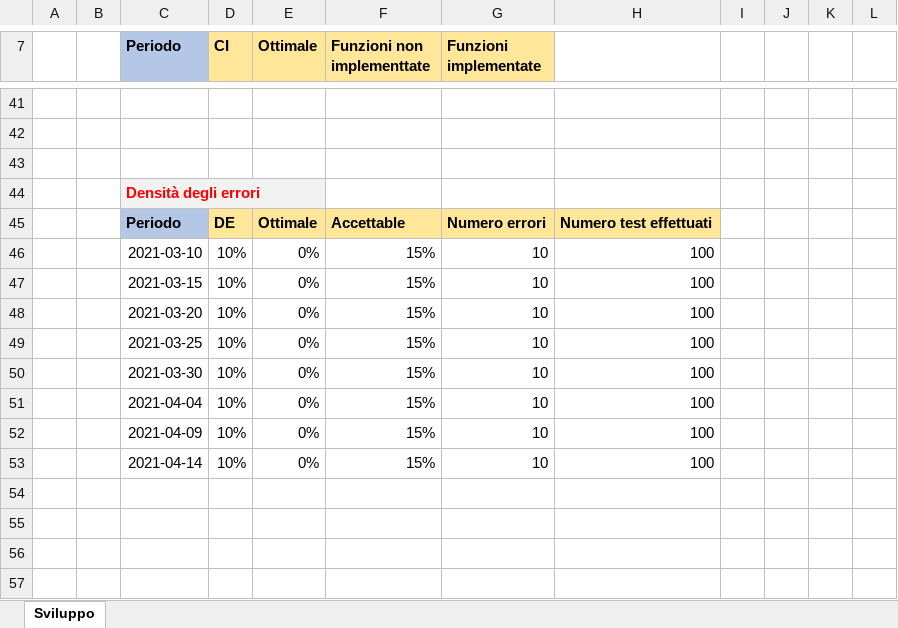
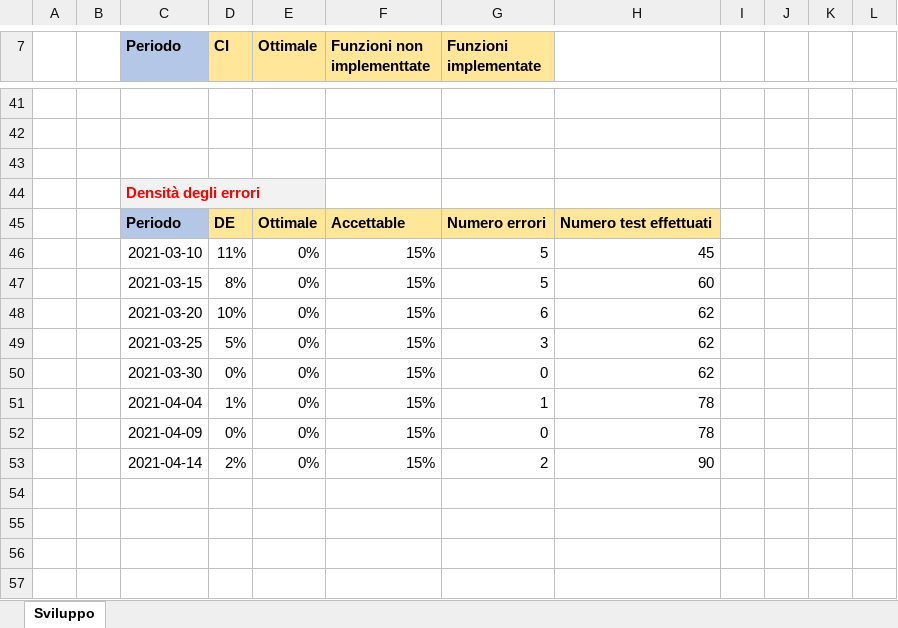
Before and after one commit to Omicron-Team/Documentazione, an Excel workbook: DocumentazioneEsterna/PianoDiQualifica/res/ResocontoAttivitaDiVerifica/res/metriche/grafici/qualitàProdotto/qualitàProdotto.xlsx, sheet Sviluppo, drawn as a sheet; only a part is shown, gaps mark what is left out; values as stored, in another font and other column widths than the file's, no borders; charts and pictures not drawn; the diff covers the shown part only; the diff names each change by its address in the sheet, - before the commit and + after, or states it on an @@ line.

```diff
--- a/DocumentazioneEsterna/PianoDiQualifica/res/ResocontoAttivitaDiVerifica/res/metriche/grafici/qualitàProdotto/qualitàProdotto.xlsx (sheet Sviluppo)
+++ b/DocumentazioneEsterna/PianoDiQualifica/res/ResocontoAttivitaDiVerifica/res/metriche/grafici/qualitàProdotto/qualitàProdotto.xlsx (sheet Sviluppo)
-D46 (CI): 10%
+D46 (CI): 11%
-G46:G47 (Funzioni implementate): 10
+G46:G47 (Funzioni implementate): 5
-H46: 100
+H46: 45
-D47 (CI): 10%
+D47 (CI): 8%
-H47: 100
+H47: 60
-G48 (Funzioni implementate): 10
+G48 (Funzioni implementate): 6
-H48:H50: 100
+H48:H50: 62
-D49 (CI): 10%
+D49 (CI): 5%
-G49 (Funzioni implementate): 10
+G49 (Funzioni implementate): 3
-D50 (CI): 10%
+D50 (CI): 0%
-G50 (Funzioni implementate): 10
+G50 (Funzioni implementate): 0
-D51 (CI): 10%
+D51 (CI): 1%
-G51 (Funzioni implementate): 10
+G51 (Funzioni implementate): 1
-H51:H52: 100
+H51:H52: 78
-D52 (CI): 10%
+D52 (CI): 0%
-G52 (Funzioni implementate): 10
+G52 (Funzioni implementate): 0
-D53 (CI): 10%
+D53 (CI): 2%
-G53 (Funzioni implementate): 10
+G53 (Funzioni implementate): 2
-H53: 100
+H53: 90
```
Also changed, not shown: 45 added rows, 4 removed rows and 35 edited cells elsewhere in this sheet, charts or pictures, DocumentazioneEsterna/PianoDiQualifica/res/ResocontoAttivitaDiVerifica/res/metriche/grafici/qualitàProcesso/graficiProcessiOrganizzativi.xlsx, DocumentazioneEsterna/PianoDiQualifica/res/ResocontoAttivitaDiVerifica/res/metriche/grafici/qualitàProcesso/graficiProcessiPrimari.xlsx, 1 other file.
